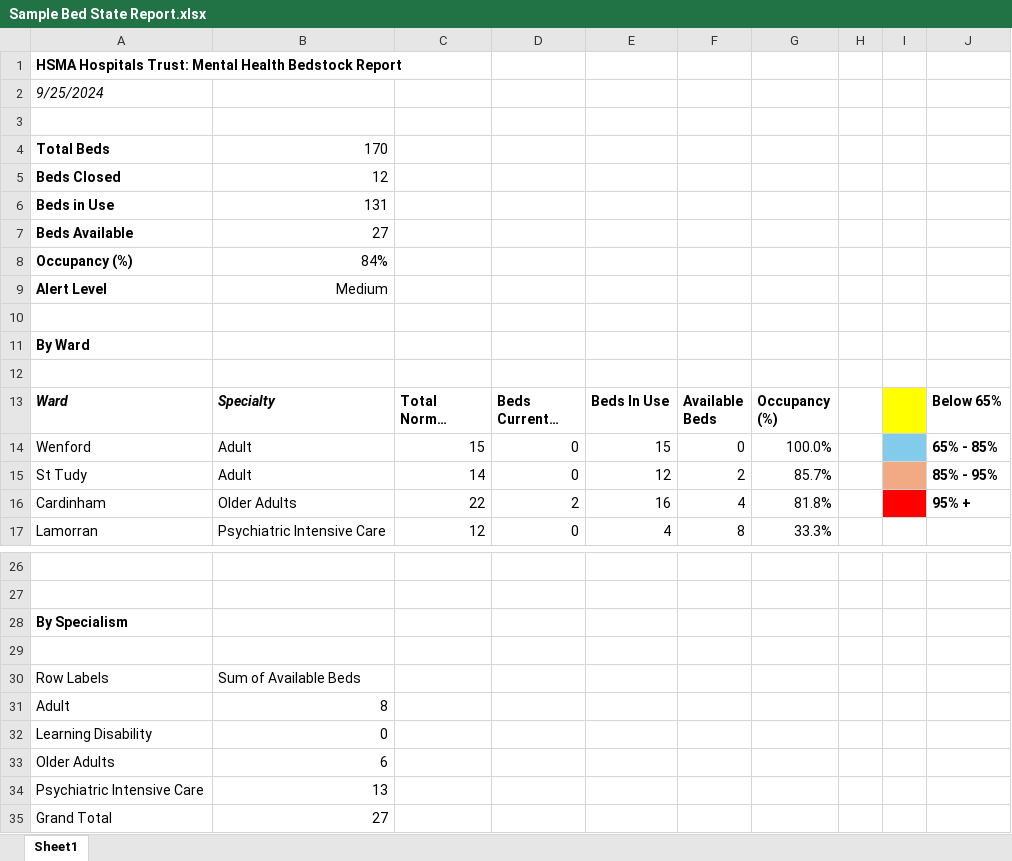
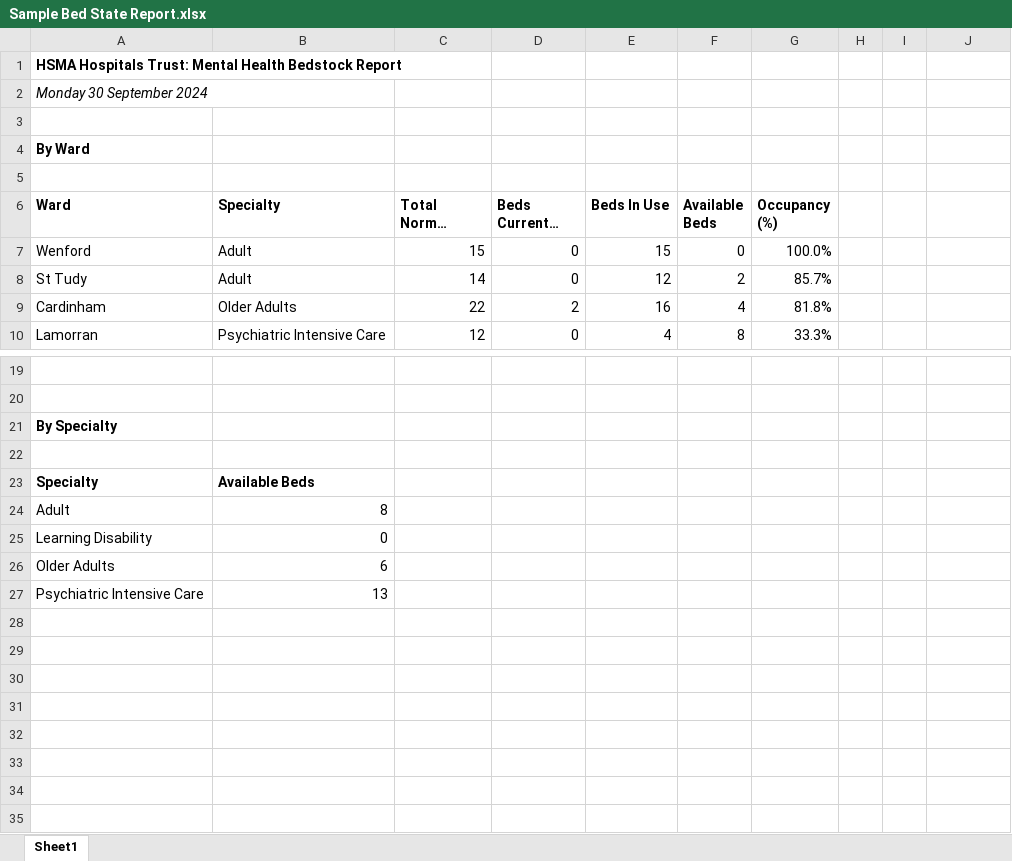
Before and after one commit to hsma-programme/8a_quarto_and_reproducible_reporting, an Excel workbook: exercises/exercise_3/Sample Bed State Report.xlsx, sheet Sheet1, drawn as a sheet; only a part is shown, gaps mark what is left out; long unchanged cells end in …; values as stored, in another font and other column widths than the file's, no borders; conditional formats and table styles not drawn; removed rows and columns are numbered as before the commit, all else as after; the diff names each change by its address in the sheet, - before the commit and + after, or states it on an @@ line.

Commit message:
Update example input files for bed state excel task

```diff
--- a/exercises/exercise_3/Sample Bed State Report.xlsx (sheet Sheet1)
+++ b/exercises/exercise_3/Sample Bed State Report.xlsx (sheet Sheet1)
-A2 (Ward): 9/25/2024
+A2 (Ward): Monday 30 September 2024
-row 3: (empty)
-row 4: Total Beds | 170
-row 5: Beds Closed | 12
-row 6: Beds in Use | 131
-row 7: Beds Available | 27
-row 8: Occupancy (%) | 84%
-row 9: Alert Level | Medium
-A6:B6 italic: on
+A6:B6 italic: off
-I6 fill: #FFFF00
+I6 fill: none
-J6: Below 65%
+J6: (empty)
-I7 fill: #83CBEB
+I7 fill: none
-J7: 65% - 85%
+J7: (empty)
-I8 fill: #F2AA84
+I8 fill: none
-J8: 85% - 95%
+J8: (empty)
-I9 fill: #FF0000
+I9 fill: none
-J9: 95% +
+J9: (empty)
-A21 (Ward): By Specialism
+A21 (Ward): By Specialty
-row 30: Row Labels | Sum of Available Beds
+row 23: Specialty | Available Beds
-row 35: Grand Total | 27
```
Also changed, not shown: formulas that keep their value, 2 other files.
